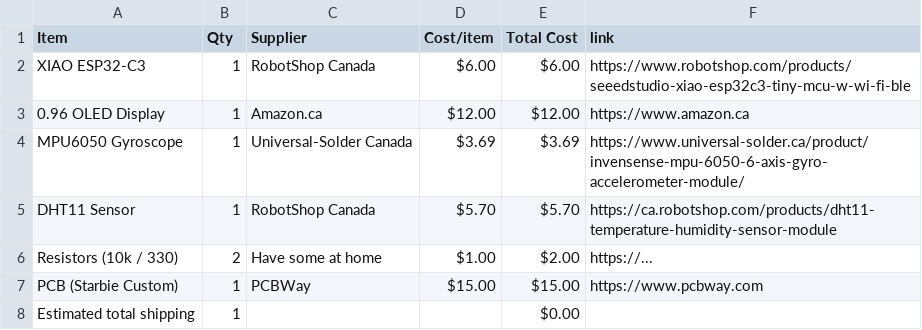
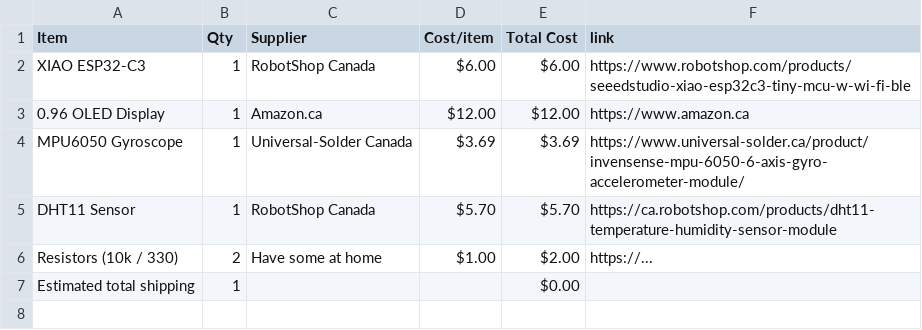
Before and after one commit to RyzeOut1/Starbie, a CSV file: BOM.csv, drawn as a sheet; the diff names each change by its address in the sheet, - before the commit and + after, or states it on an @@ line.

Commit message:
Sync Starbie from Half Life

```diff
--- a/BOM.csv
+++ b/BOM.csv
-row 7: PCB (Starbie Custom) | 1 | PCBWay | $15.00 | $15.00 | https://www.pcbway.com
```
